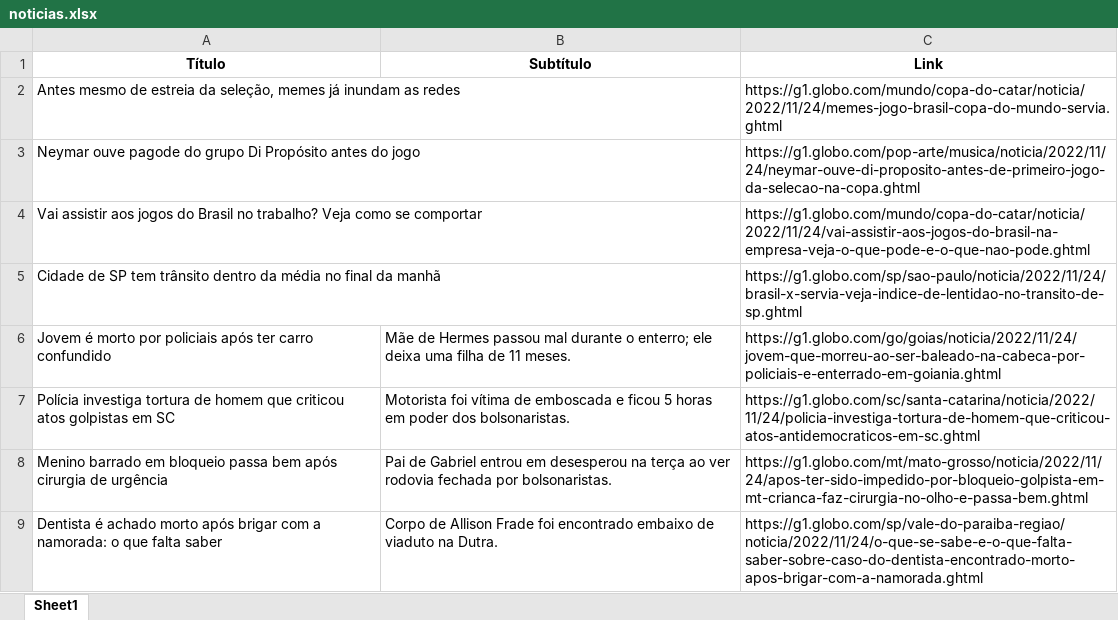
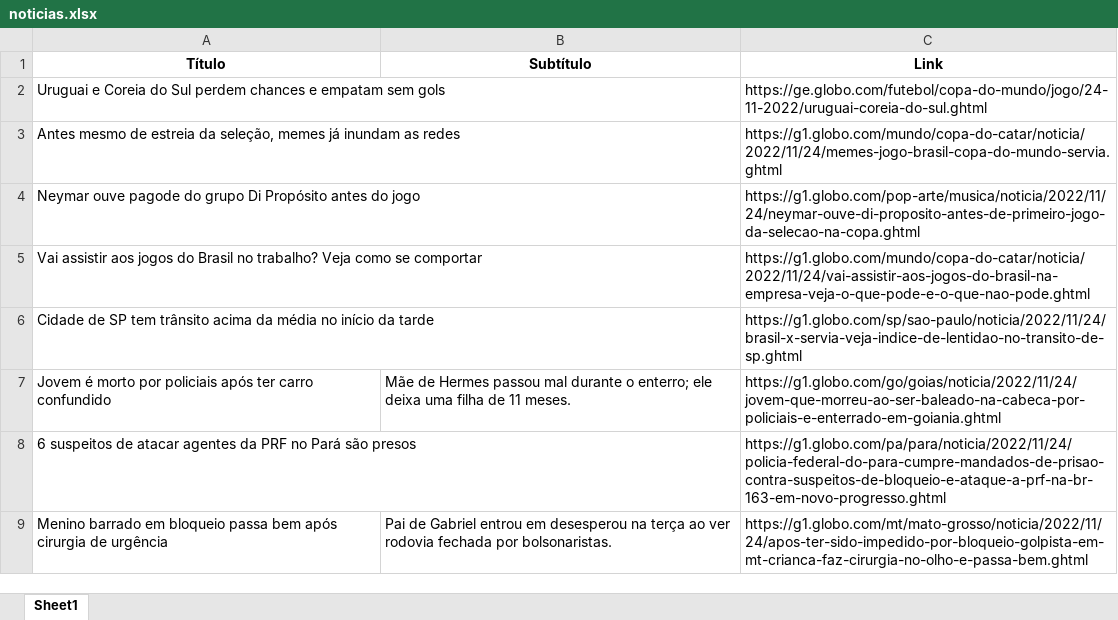
Before and after one commit to guiworldtv2/testeando-publico, an Excel workbook: noticias.xlsx, sheet Sheet1, drawn as a sheet; values as stored, in another font and other column widths than the file's, no borders; removed rows and columns are numbered as before the commit, all else as after; the diff names each change by its address in the sheet, - before the commit and + after, or states it on an @@ line.

```diff
--- a/noticias.xlsx (sheet Sheet1)
+++ b/noticias.xlsx (sheet Sheet1)
+row 2: Uruguai e Coreia do Sul perdem chances e empatam sem gols |  | https://ge.globo.com/futebol/copa-do-mundo/jogo/24-11-2022/uruguai-coreia-do-sul.ghtml
-A6 (Título): …tem trânsito dentro da média no final da manhã
+A6 (Título): …tem trânsito acima da média no início da tarde
-row 7: Polícia investiga tortura de homem que criticou atos golpistas em SC | Motorista foi vítima de emboscada e ficou 5 horas em poder dos bolsonaristas. | https://g1.globo.com/sc/santa-catarina/noticia/2022/11/24/policia-investiga-tortura-de-homem-que-criticou-atos-antidemocraticos-em-sc.ghtml
+row 8: 6 suspeitos de atacar agentes da PRF no Pará são presos |  | https://g1.globo.com/pa/para/noticia/2022/11/24/policia-federal-do-para-cumpre-mandados-de-prisao-contra-suspeitos-de-bloqueio-e-ataque-a-prf-na-br-163-em-novo-progresso.ghtml
-row 9: Dentista é achado morto após brigar com a namorada: o que falta saber | Corpo de Allison Frade foi encontrado embaixo de viaduto na Dutra. | https://g1.globo.com/sp/vale-do-paraiba-regiao/noticia/2022/11/24/o-que-se-sabe-e-o-que-falta-saber-sobre-caso-do-dentista-encontrado-morto-apos-brigar-com-a-namorada.ghtml
```
